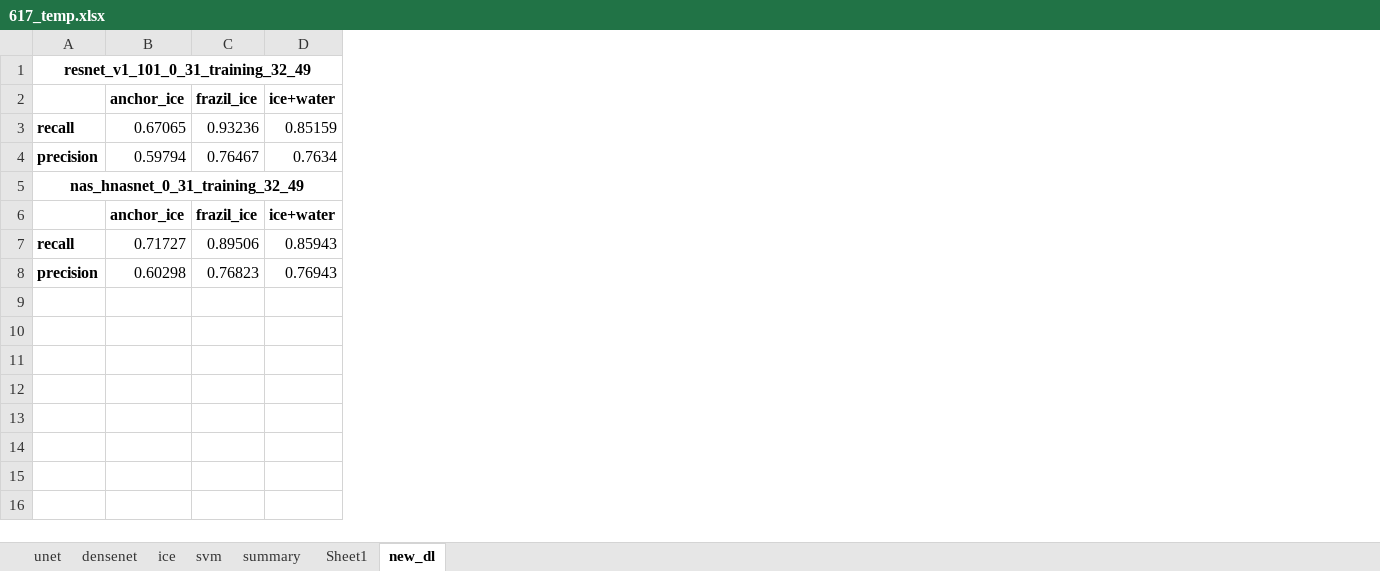
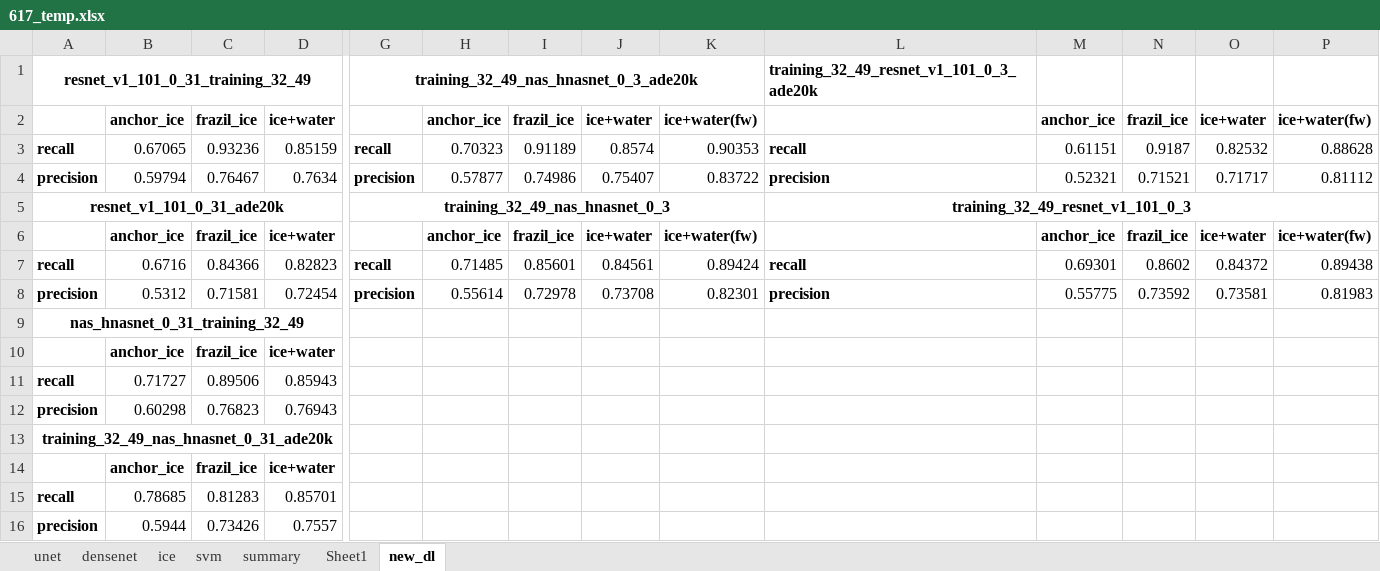
Before and after one commit to Madhukar7559/river_ice_segmentation, an Excel workbook: plotting/617_temp.xlsx, sheet new_dl, drawn as a sheet; only a part is shown, gaps mark what is left out; values as stored, in another font and other column widths than the file's, no borders; removed rows and columns are numbered as before the commit, all else as after; rows hold the shown columns only; the diff covers the shown part only; the diff names each change by its address in the sheet, - before the commit and + after, or states it on an @@ line.

```diff
--- a/plotting/617_temp.xlsx (sheet new_dl)
+++ b/plotting/617_temp.xlsx (sheet new_dl)
+column G, rows 1-4: training_32_49_nas_hnasnet_0_3_ade20k |  | recall | precision
+column H, rows 2-4: anchor_ice | 0.70323 | 0.57877
+column I, rows 2-4: frazil_ice | 0.91189 | 0.74986
+column J, rows 2-4: ice+water | 0.8574 | 0.75407
+column K, rows 2-4: ice+water(fw) | 0.90353 | 0.83722
+column L, rows 1-4: training_32_49_resnet_v1_101_0_3_ade20k |  | recall | precision
+column M, rows 2-4: anchor_ice | 0.61151 | 0.52321
+column N, rows 2-4: frazil_ice | 0.9187 | 0.71521
+column O, rows 2-4: ice+water | 0.82532 | 0.71717
+column P, rows 2-4: ice+water(fw) | 0.88628 | 0.81112
-A1:D1 merged
+A1:E1 merged
+row 5: resnet_v1_101_0_31_ade20k |  |  |  | training_32_49_nas_hnasnet_0_3 |  |  |  |  | training_32_49_resnet_v1_101_0_3
+row 6:  | anchor_ice | frazil_ice | ice+water |  | anchor_ice | frazil_ice | ice+water | ice+water(fw) |  | anchor_ice | frazil_ice | ice+water | ice+water(fw)
+row 7: recall | 0.6716 | 0.84366 | 0.82823 | recall | 0.71485 | 0.85601 | 0.84561 | 0.89424 | recall | 0.69301 | 0.8602 | 0.84372 | 0.89438
+row 8: precision | 0.5312 | 0.71581 | 0.72454 | precision | 0.55614 | 0.72978 | 0.73708 | 0.82301 | precision | 0.55775 | 0.73592 | 0.73581 | 0.81983
-A5:D5 merged
+A9:E9 merged
+row 13: training_32_49_nas_hnasnet_0_31_ade20k
+row 14:  | anchor_ice | frazil_ice | ice+water
+row 15: recall | 0.78685 | 0.81283 | 0.85701
+row 16: precision | 0.5944 | 0.73426 | 0.7557
```
Also changed, not shown: 1 added column elsewhere in this sheet, 2 other files.
